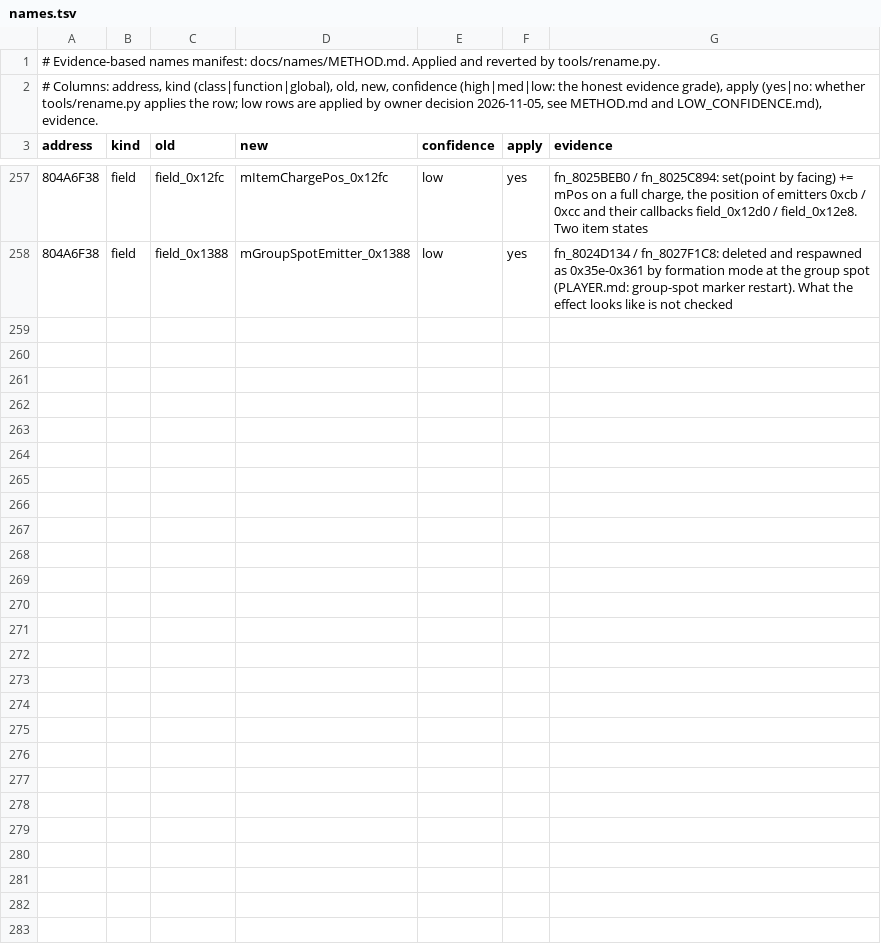
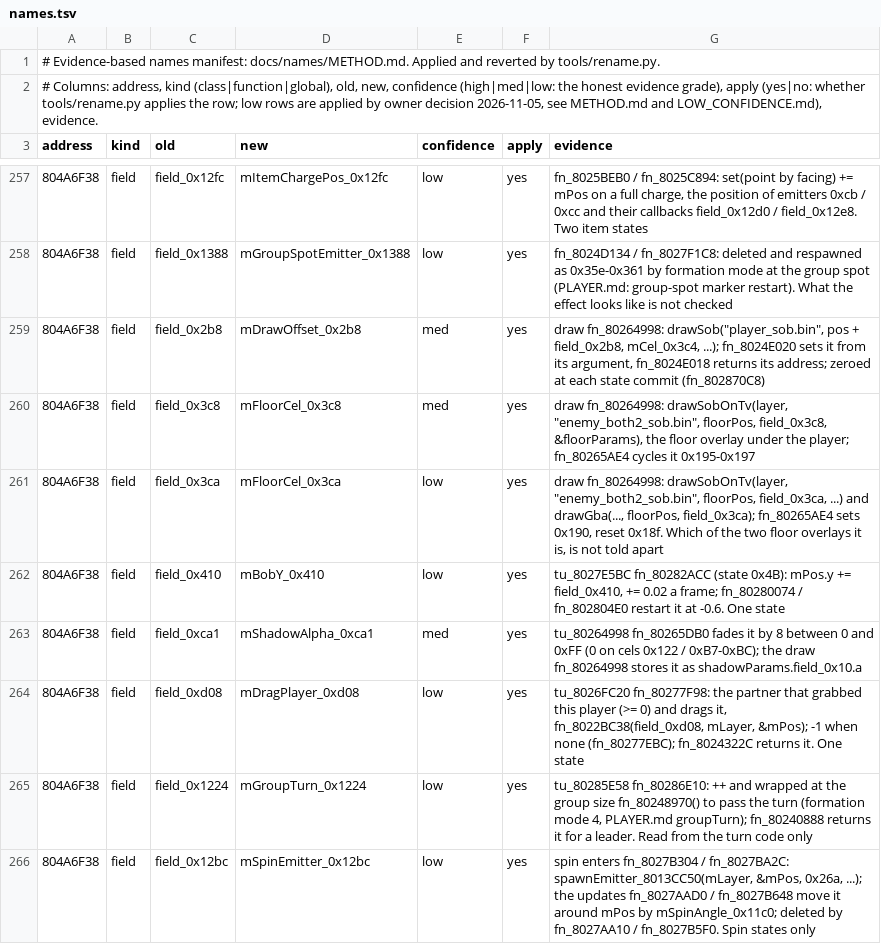
Before and after one commit to Tokaroy/fsa, a TSV file: docs/names/names.tsv, drawn as a sheet; only a part is shown, gaps mark what is left out.

```diff
--- a/docs/names/names.tsv
+++ b/docs/names/names.tsv
@@ -258 +258,9 @@ address	kind	old	new	confidence	apply	evidence
 804A6F38	field	field_0x1388	mGroupSpotEmitter_0x1388	low	yes	fn_8024D134 / fn_8027F1C8: deleted and respawned as 0x35e-0x361 by formation mode at the group spot (PLAYER.md: group-spot marker restart). What the effect looks like is not checked
+804A6F38	field	field_0x2b8	mDrawOffset_0x2b8	med	yes	draw fn_80264998: drawSob("player_sob.bin", pos + field_0x2b8, mCel_0x3c4, ...); fn_8024E020 sets it from its argument, fn_8024E018 returns its address; zeroed at each state commit (fn_802870C8)
+804A6F38	field	field_0x3c8	mFloorCel_0x3c8	med	yes	draw fn_80264998: drawSobOnTv(layer, "enemy_both2_sob.bin", floorPos, field_0x3c8, &floorParams), the floor overlay under the player; fn_80265AE4 cycles it 0x195-0x197
+804A6F38	field	field_0x3ca	mFloorCel_0x3ca	low	yes	draw fn_80264998: drawSobOnTv(layer, "enemy_both2_sob.bin", floorPos, field_0x3ca, ...) and drawGba(..., floorPos, field_0x3ca); fn_80265AE4 sets 0x190, reset 0x18f. Which of the two floor overlays it is, is not told apart
+804A6F38	field	field_0x410	mBobY_0x410	low	yes	tu_8027E5BC fn_80282ACC (state 0x4B): mPos.y += field_0x410, += 0.02 a frame; fn_80280074 / fn_802804E0 restart it at -0.6. One state
+804A6F38	field	field_0xca1	mShadowAlpha_0xca1	med	yes	tu_80264998 fn_80265DB0 fades it by 8 between 0 and 0xFF (0 on cels 0x122 / 0xB7-0xBC); the draw fn_80264998 stores it as shadowParams.field_0x10.a
+804A6F38	field	field_0xd08	mDragPlayer_0xd08	low	yes	tu_8026FC20 fn_80277F98: the partner that grabbed this player (>= 0) and drags it, fn_8022BC38(field_0xd08, mLayer, &mPos); -1 when none (fn_80277EBC); fn_8024322C returns it. One state
+804A6F38	field	field_0x1224	mGroupTurn_0x1224	low	yes	tu_80285E58 fn_80286E10: ++ and wrapped at the group size fn_80248970() to pass the turn (formation mode 4, PLAYER.md groupTurn); fn_80240888 returns it for a leader. Read from the turn code only
+804A6F38	field	field_0x12bc	mSpinEmitter_0x12bc	low	yes	spin enters fn_8027B304 / fn_8027BA2C: spawnEmitter_8013CC50(mLayer, &mPos, 0x26a, ...); the updates fn_8027AAD0 / fn_8027B648 move it around mPos by mSpinAngle_0x11c0; deleted by fn_8027AA10 / fn_8027B5F0. Spin states only
```
Also changed, not shown: 9 other files.
